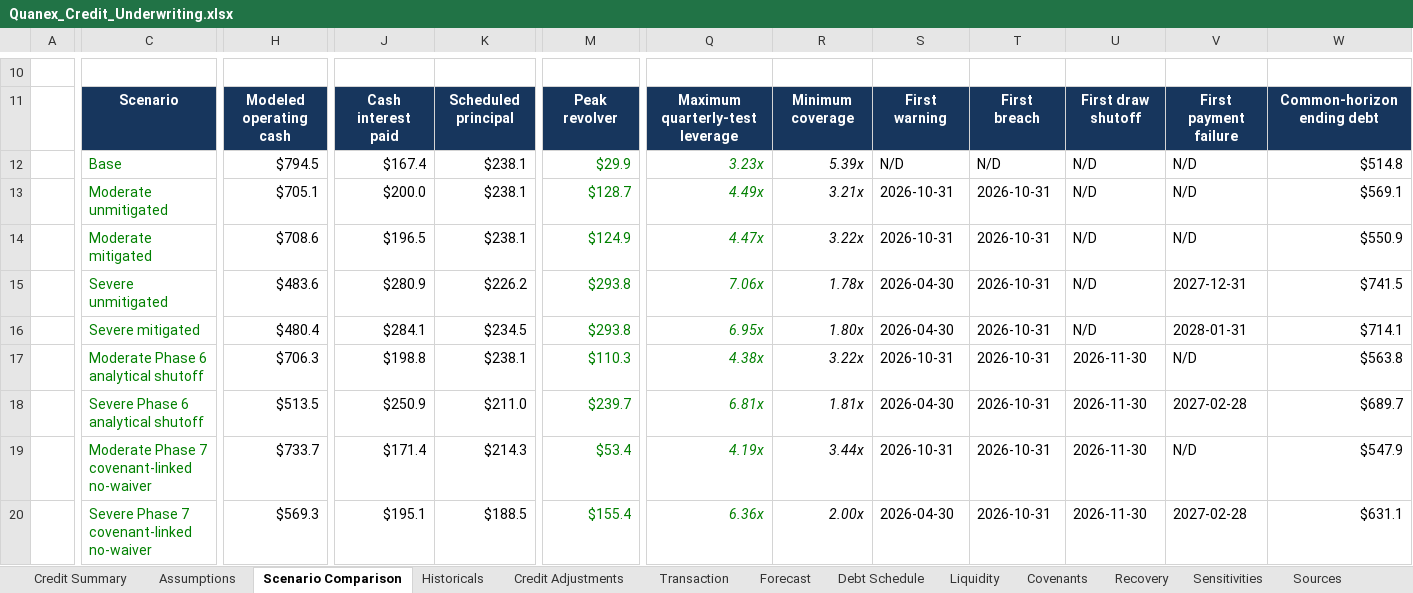
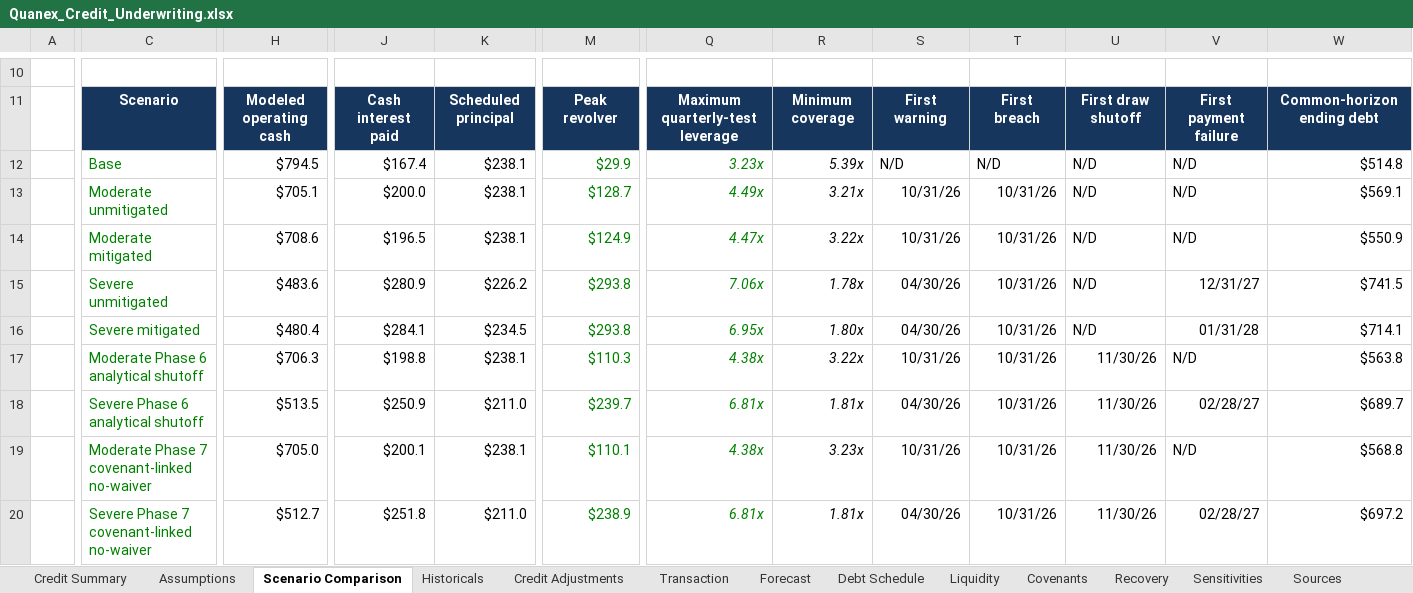
Before and after one commit to owencchapman24/quanex-credit-underwriting, an Excel workbook: model/Quanex_Credit_Underwriting.xlsx, sheet Scenario Comparison, drawn as a sheet; only a part is shown, gaps mark what is left out; values as stored, in another font and other column widths than the file's, no borders; charts and pictures and conditional formats not drawn; the diff covers the shown part only; the diff names each change by its address in the sheet, - before the commit and + after, or states it on an @@ line.

```diff
--- a/model/Quanex_Credit_Underwriting.xlsx (sheet Scenario Comparison)
+++ b/model/Quanex_Credit_Underwriting.xlsx (sheet Scenario Comparison)
-S13:S14: 2026-10-31
+S13:S14: 10/31/26
-T13:T20: 2026-10-31
+T13:T20: 10/31/26
-S15:S16: 2026-04-30
+S15:S16: 04/30/26
-V15: 2027-12-31
+V15: 12/31/27
-V16: 2028-01-31
+V16: 01/31/28
-S17: 2026-10-31
+S17: 10/31/26
-U17:U20: 2026-11-30
+U17:U20: 11/30/26
-S18: 2026-04-30
+S18: 04/30/26
-V18: 2027-02-28
+V18: 02/28/27
-H19: $733.7
+H19: $705.0
-J19: $171.4
+J19: $200.1
-K19: $214.3
+K19: $238.1
-M19: $53.4
+M19: $110.1
-Q19: 4.19x
+Q19: 4.38x
-R19: 3.44x
+R19: 3.23x
-S19: 2026-10-31
+S19: 10/31/26
-W19: $547.9
+W19: $568.8
-H20: $569.3
+H20: $512.7
-J20: $195.1
+J20: $251.8
-K20: $188.5
+K20: $211.0
-M20: $155.4
+M20: $238.9
-Q20: 6.36x
+Q20: 6.81x
-R20: 2.00x
+R20: 1.81x
-S20: 2026-04-30
+S20: 04/30/26
-V20: 2027-02-28
+V20: 02/28/27
-W20: $631.1
+W20: $697.2
```
Also changed, not shown: 5 edited cells elsewhere in this sheet, sheet Debt Schedule, sheet Liquidity, sheet Covenants, sheet Checks, 28 other files.
